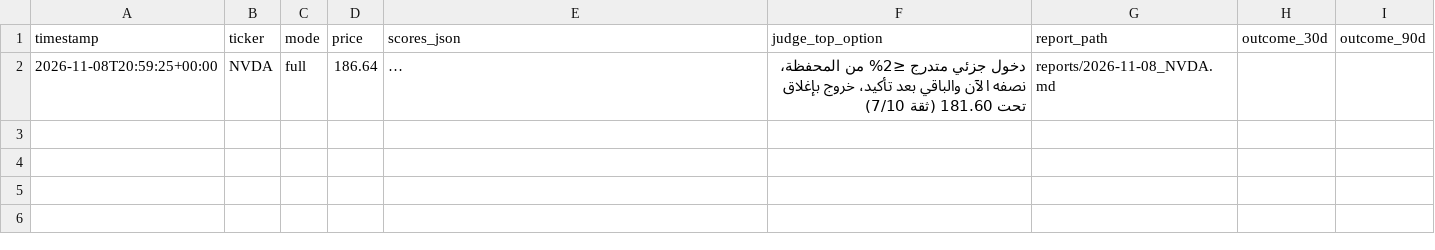
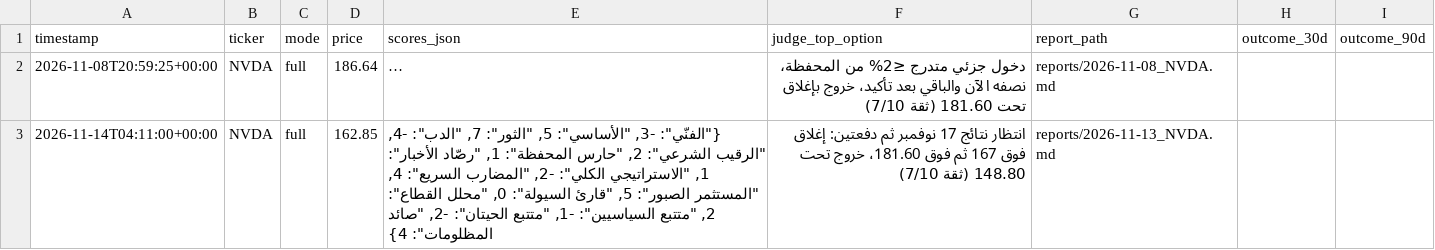
Before and after one commit to bjeraq/Advisers, a CSV file: ledger/recommendations.csv, drawn as a sheet; long unchanged cells end in …; the diff names each change by its address in the sheet, - before the commit and + after, or states it on an @@ line.

```diff
--- a/ledger/recommendations.csv
+++ b/ledger/recommendations.csv
+row 3: 2026-11-14T04:11:00+00:00 | NVDA | full | 162.85 | {"الفنّي": -3, "الأساسي": 5, "الثور": 7, "الدب": -4, "الرقيب الشرعي": 2, "حارس المحفظة": 1, "رصّاد الأخبار": 1, "الاستراتيجي الكلي": -2, "المضارب السريع": 4, "المستثمر الصبور": 5, "قارئ السيولة": 0, "محلل القطاع": 2, "متتبع السياسيين": -1, "متتبع الحيتان": -2, "صائد المظلومات": 4} | انتظار نتائج 17 نوفمبر ثم دفعتين: إغلاق فوق 167 ثم فوق 181.60، خروج تحت 148.80 (ثقة 7/10) | reports/2026-11-13_NVDA.md
```
Also changed, not shown: 1 other file.
